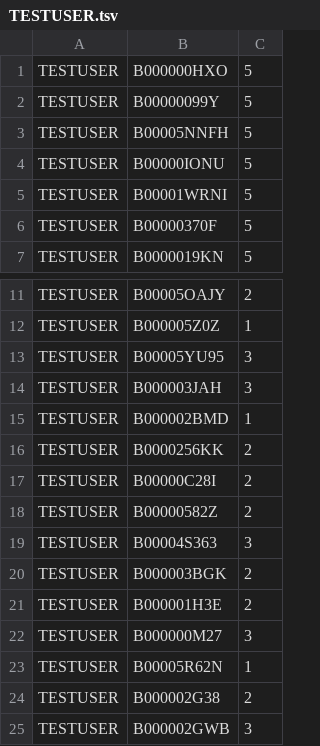
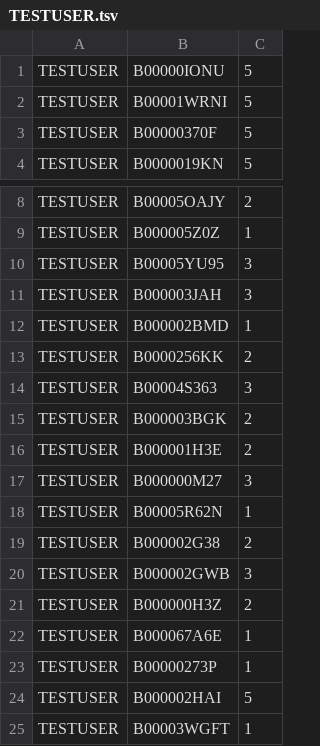
Before and after one commit to swaziloo/drexel, a TSV file: recommender/TESTUSER.tsv, drawn as a sheet; only a part is shown, gaps mark what is left out; the shorter side is filled out with more unchanged rows.

```diff
--- a/recommender/TESTUSER.tsv
+++ b/recommender/TESTUSER.tsv
@@ -1,4 +1 @@
-TESTUSER	B000000HXO	5
-TESTUSER	B00000099Y	5
-TESTUSER	B00005NNFH	5
 TESTUSER	B00000IONU	5
@@ -16,4 +13,2 @@ TESTUSER	B000002BMD	1
 TESTUSER	B0000256KK	2
-TESTUSER	B00000C28I	2
-TESTUSER	B00000582Z	2
 TESTUSER	B00004S363	3
```
Also changed, not shown: 3 other files.
